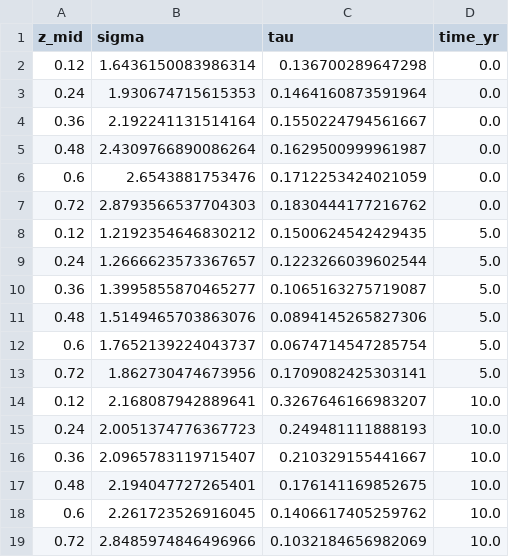
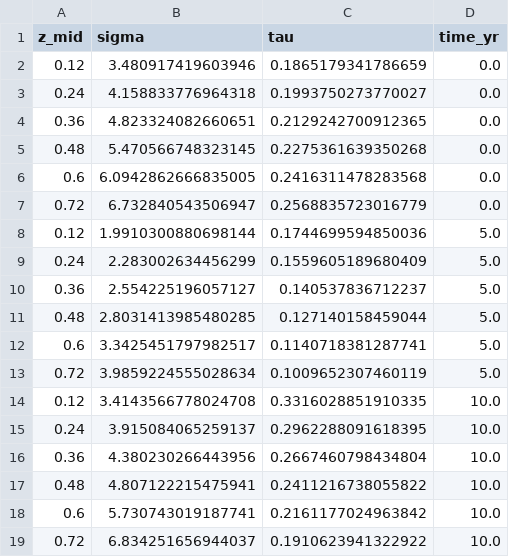
Before and after one commit to ldvsantos/palicada, a CSV file: 1-MANUSCRITOS/5-SIMULACAO_FEM_BAMBU/figuras/fig5_stress_data.csv, drawn as a sheet.

```diff
--- a/1-MANUSCRITOS/5-SIMULACAO_FEM_BAMBU/figuras/fig5_stress_data.csv
+++ b/1-MANUSCRITOS/5-SIMULACAO_FEM_BAMBU/figuras/fig5_stress_data.csv
@@ -1,19 +1,19 @@
 z_mid,sigma,tau,time_yr
-0.12,1.6436150083986314,0.136700289647298,0.0
-0.24,1.930674715615353,0.1464160873591964,0.0
-0.36,2.192241131514164,0.1550224794561667,0.0
-0.48,2.4309766890086264,0.1629500999961987,0.0
-0.6,2.6543881753476,0.1712253424021059,0.0
-0.72,2.8793566537704303,0.1830444177216762,0.0
-0.12,1.2192354646830212,0.1500624542429435,5.0
-0.24,1.2666623573367657,0.1223266039602544,5.0
-0.36,1.3995855870465277,0.1065163275719087,5.0
-0.48,1.5149465703863076,0.0894145265827306,5.0
-0.6,1.7652139224043737,0.0674714547285754,5.0
-0.72,1.862730474673956,0.1709082425303141,5.0
-0.12,2.168087942889641,0.3267646166983207,10.0
-0.24,2.0051374776367723,0.249481111888193,10.0
-0.36,2.0965783119715407,0.210329155441667,10.0
-0.48,2.194047727265401,0.176141169852675,10.0
-0.6,2.261723526916045,0.1406617405259762,10.0
-0.72,2.8485974846496966,0.1032184656982069,10.0
+0.12,3.480917419603946,0.1865179341786659,0.0
+0.24,4.158833776964318,0.1993750273770027,0.0
+0.36,4.823324082660651,0.2129242700912365,0.0
+0.48,5.470566748323145,0.2275361639350268,0.0
+0.6,6.0942862666835005,0.2416311478283568,0.0
+0.72,6.732840543506947,0.2568835723016779,0.0
+0.12,1.9910300880698144,0.1744699594850036,5.0
+0.24,2.283002634456299,0.1559605189680409,5.0
+0.36,2.554225196057127,0.140537836712237,5.0
+0.48,2.8031413985480285,0.127140158459044,5.0
+0.6,3.3425451797982517,0.1140718381287741,5.0
+0.72,3.9859224555028634,0.1009652307460119,5.0
+0.12,3.4143566778024708,0.3316028851910335,10.0
+0.24,3.915084065259137,0.2962288091618395,10.0
+0.36,4.380230266443956,0.2667460798434804,10.0
+0.48,4.807122215475941,0.2411216738055822,10.0
+0.6,5.730743019187741,0.2161177024963842,10.0
+0.72,6.834251656944037,0.1910623941322922,10.0
```
Also changed, not shown: 1-MANUSCRITOS/5-SIMULACAO_FEM_BAMBU/figuras/fig3_fi_evolution_data.csv, 1-MANUSCRITOS/5-SIMULACAO_FEM_BAMBU/figuras/fig4_safety_factor_data.csv, 23 other files.
